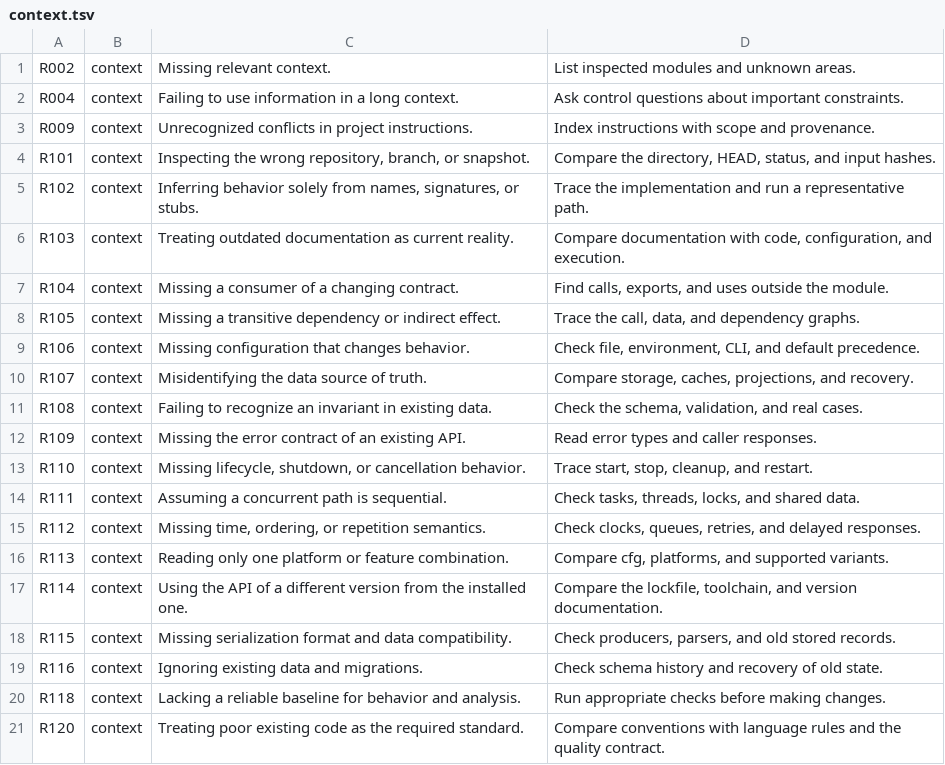
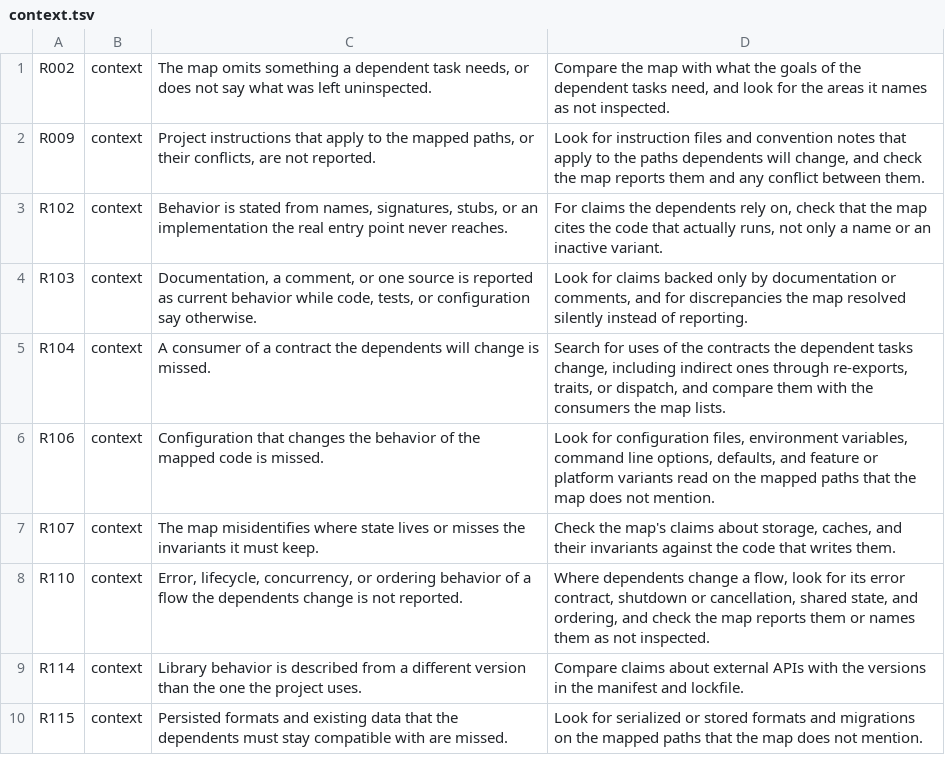
Before and after one commit to lazymaniac/antislop, a TSV file: src/lean/risks/context.tsv, drawn as a sheet; only a part is shown; the diff covers the shown part only.

```diff
--- a/src/lean/risks/context.tsv
+++ b/src/lean/risks/context.tsv
@@ -1,21 +1,10 @@
-R002	context	Missing relevant context.	List inspected modules and unknown areas.
-R004	context	Failing to use information in a long context.	Ask control questions about important constraints.
-R009	context	Unrecognized conflicts in project instructions.	Index instructions with scope and provenance.
-R101	context	Inspecting the wrong repository, branch, or snapshot.	Compare the directory, HEAD, status, and input hashes.
-R102	context	Inferring behavior solely from names, signatures, or stubs.	Trace the implementation and run a representative path.
-R103	context	Treating outdated documentation as current reality.	Compare documentation with code, configuration, and execution.
-R104	context	Missing a consumer of a changing contract.	Find calls, exports, and uses outside the module.
-R105	context	Missing a transitive dependency or indirect effect.	Trace the call, data, and dependency graphs.
-R106	context	Missing configuration that changes behavior.	Check file, environment, CLI, and default precedence.
-R107	context	Misidentifying the data source of truth.	Compare storage, caches, projections, and recovery.
-R108	context	Failing to recognize an invariant in existing data.	Check the schema, validation, and real cases.
-R109	context	Missing the error contract of an existing API.	Read error types and caller responses.
-R110	context	Missing lifecycle, shutdown, or cancellation behavior.	Trace start, stop, cleanup, and restart.
-R111	context	Assuming a concurrent path is sequential.	Check tasks, threads, locks, and shared data.
-R112	context	Missing time, ordering, or repetition semantics.	Check clocks, queues, retries, and delayed responses.
-R113	context	Reading only one platform or feature combination.	Compare cfg, platforms, and supported variants.
-R114	context	Using the API of a different version from the installed one.	Compare the lockfile, toolchain, and version documentation.
-R115	context	Missing serialization format and data compatibility.	Check producers, parsers, and old stored records.
-R116	context	Ignoring existing data and migrations.	Check schema history and recovery of old state.
-R118	context	Lacking a reliable baseline for behavior and analysis.	Run appropriate checks before making changes.
-R120	context	Treating poor existing code as the required standard.	Compare conventions with language rules and the quality contract.
+R002	context	The map omits something a dependent task needs, or does not say what was left uninspected.	Compare the map with what the goals of the dependent tasks need, and look for the areas it names as not inspected.
+R009	context	Project instructions that apply to the mapped paths, or their conflicts, are not reported.	Look for instruction files and convention notes that apply to the paths dependents will change, and check the map reports them and any conflict between them.
+R102	context	Behavior is stated from names, signatures, stubs, or an implementation the real entry point never reaches.	For claims the dependents rely on, check that the map cites the code that actually runs, not only a name or an inactive variant.
+R103	context	Documentation, a comment, or one source is reported as current behavior while code, tests, or configuration say otherwise.	Look for claims backed only by documentation or comments, and for discrepancies the map resolved silently instead of reporting.
+R104	context	A consumer of a contract the dependents will change is missed.	Search for uses of the contracts the dependent tasks change, including indirect ones through re-exports, traits, or dispatch, and compare them with the consumers the map lists.
+R106	context	Configuration that changes the behavior of the mapped code is missed.	Look for configuration files, environment variables, command line options, defaults, and feature or platform variants read on the mapped paths that the map does not mention.
+R107	context	The map misidentifies where state lives or misses the invariants it must keep.	Check the map's claims about storage, caches, and their invariants against the code that writes them.
+R110	context	Error, lifecycle, concurrency, or ordering behavior of a flow the dependents change is not reported.	Where dependents change a flow, look for its error contract, shutdown or cancellation, shared state, and ordering, and check the map reports them or names them as not inspected.
+R114	context	Library behavior is described from a different version than the one the project uses.	Compare claims about external APIs with the versions in the manifest and lockfile.
+R115	context	Persisted formats and existing data that the dependents must stay compatible with are missed.	Look for serialized or stored formats and migrations on the mapped paths that the map does not mention.
```
Also changed, not shown: 7 removed rows and 8 edited cells elsewhere in this file, src/lean/risks/architecture.tsv, src/lean/risks/delivery.tsv, 34 other files.
